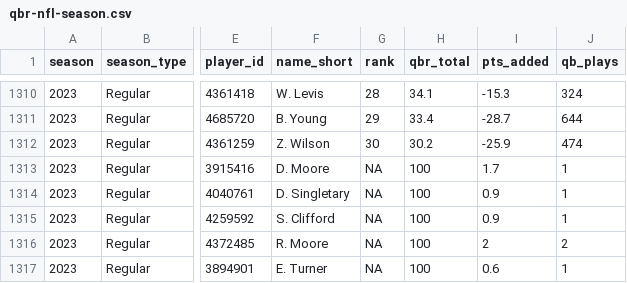
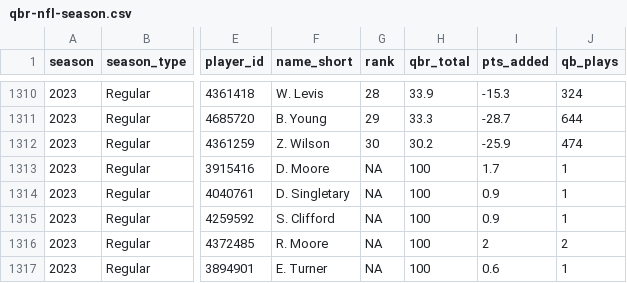
Before and after one commit to nflverse/espnscrapeR-data, a CSV file: data/qbr-nfl-season.csv, drawn as a sheet; only a part is shown, gaps mark what is left out; the diff covers the shown part only; the diff names each change by its address in the sheet, - before the commit and + after, or states it on an @@ line.

```diff
--- a/data/qbr-nfl-season.csv
+++ b/data/qbr-nfl-season.csv
-H1310 (qbr_total): 34.1
+H1310 (qbr_total): 33.9
-H1311 (qbr_total): 33.4
+H1311 (qbr_total): 33.3
```
Also changed, not shown: 3 added rows, 3 removed rows and 37 edited cells elsewhere in this file, 3 other files.
